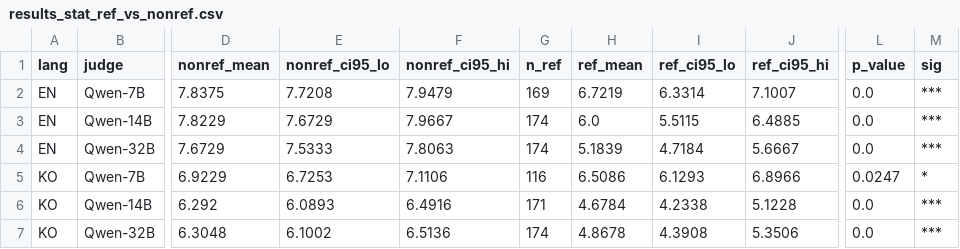
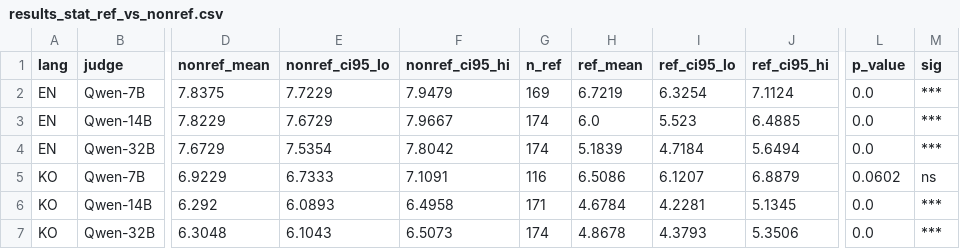
Before and after one commit to kook222/mt_bench_repro, a CSV file: data/ko/results/results_stat_ref_vs_nonref.csv, drawn as a sheet; only a part is shown, gaps mark what is left out; the diff names each change by its address in the sheet, - before the commit and + after, or states it on an @@ line.

```diff
--- a/data/ko/results/results_stat_ref_vs_nonref.csv
+++ b/data/ko/results/results_stat_ref_vs_nonref.csv
-E2 (nonref_ci95_lo): 7.7208
+E2 (nonref_ci95_lo): 7.7229
-I2 (ref_ci95_lo): 6.3314
+I2 (ref_ci95_lo): 6.3254
-J2 (ref_ci95_hi): 7.1007
+J2 (ref_ci95_hi): 7.1124
-I3 (ref_ci95_lo): 5.5115
+I3 (ref_ci95_lo): 5.523
-E4 (nonref_ci95_lo): 7.5333
+E4 (nonref_ci95_lo): 7.5354
-F4 (nonref_ci95_hi): 7.8063
+F4 (nonref_ci95_hi): 7.8042
-J4 (ref_ci95_hi): 5.6667
+J4 (ref_ci95_hi): 5.6494
-E5 (nonref_ci95_lo): 6.7253
+E5 (nonref_ci95_lo): 6.7333
-F5 (nonref_ci95_hi): 7.1106
+F5 (nonref_ci95_hi): 7.1091
-I5 (ref_ci95_lo): 6.1293
+I5 (ref_ci95_lo): 6.1207
-J5 (ref_ci95_hi): 6.8966
+J5 (ref_ci95_hi): 6.8879
-L5 (p_value): 0.0247
+L5 (p_value): 0.0602
-M5 (sig): *
+M5 (sig): ns
-F6 (nonref_ci95_hi): 6.4916
+F6 (nonref_ci95_hi): 6.4958
-I6 (ref_ci95_lo): 4.2338
+I6 (ref_ci95_lo): 4.2281
-J6 (ref_ci95_hi): 5.1228
+J6 (ref_ci95_hi): 5.1345
-E7 (nonref_ci95_lo): 6.1002
+E7 (nonref_ci95_lo): 6.1043
-F7 (nonref_ci95_hi): 6.5136
+F7 (nonref_ci95_hi): 6.5073
-I7 (ref_ci95_lo): 4.3908
+I7 (ref_ci95_lo): 4.3793
```
Also changed, not shown: data/ko/results/results_stat_inconsistency.csv, 9 other files.
